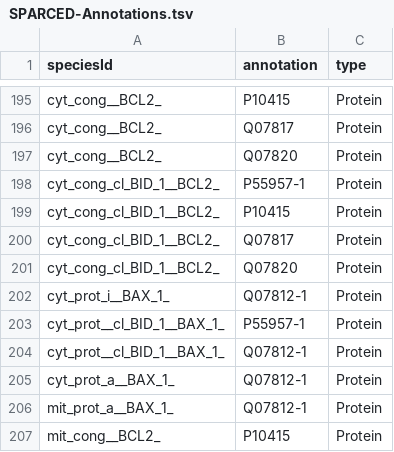
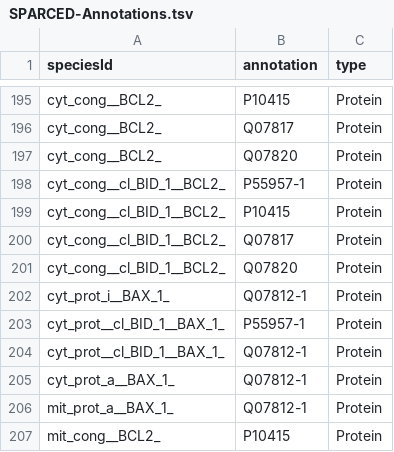
Before and after one commit to JonahRileyHuggins/SingleCell, a TSV file: data/SPARCED-Annotations.tsv, drawn as a sheet; only a part is shown, gaps mark what is left out; the diff covers the shown part only.

```diff
--- a/data/SPARCED-Annotations.tsv
+++ b/data/SPARCED-Annotations.tsv
@@ -197,6 +197,6 @@ cyt_cong__BCL2_	Q07817	Protein
 cyt_cong__BCL2_	Q07820	Protein
-cyt_cong_cl_BID_1__BCL2_	P55957-1	Protein
-cyt_cong_cl_BID_1__BCL2_	P10415	Protein
-cyt_cong_cl_BID_1__BCL2_	Q07817	Protein
-cyt_cong_cl_BID_1__BCL2_	Q07820	Protein
+cyt_cong__cl_BID_1__BCL2_	P55957-1	Protein
+cyt_cong__cl_BID_1__BCL2_	P10415	Protein
+cyt_cong__cl_BID_1__BCL2_	Q07817	Protein
+cyt_cong__cl_BID_1__BCL2_	Q07820	Protein
 cyt_prot_i__BAX_1_	Q07812-1	Protein
```
Also changed, not shown: 28 added rows elsewhere in this file, 15 other files.
